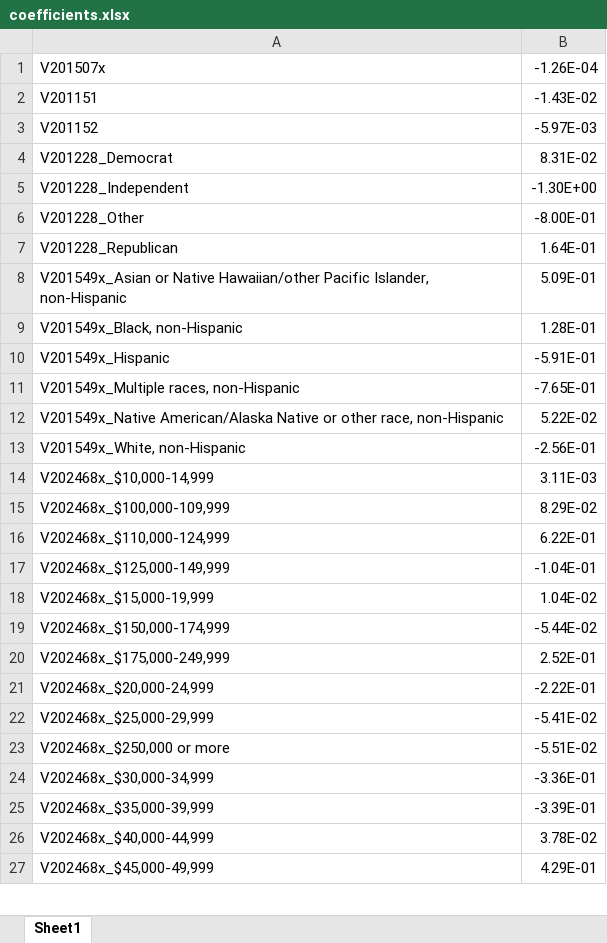
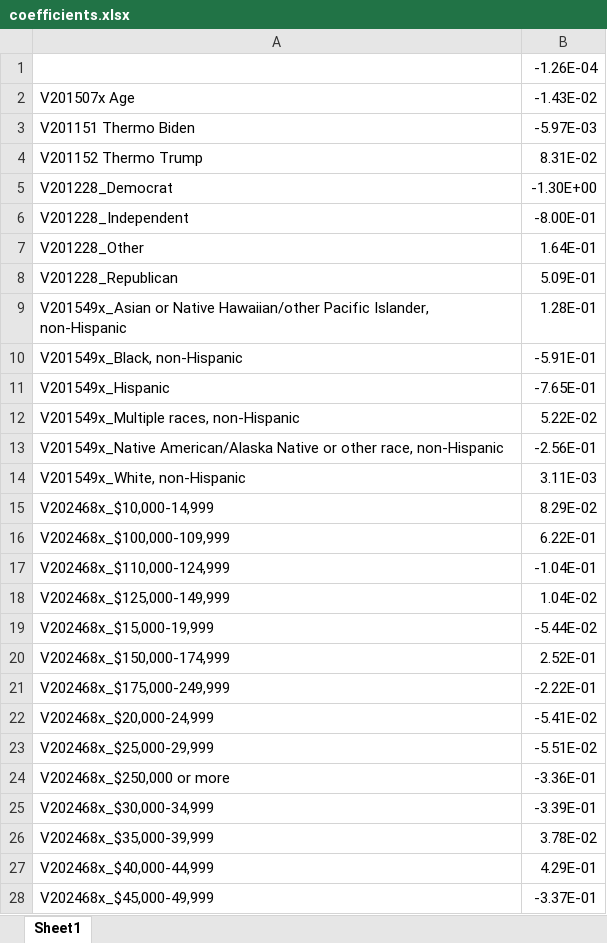
Before and after one commit to Dizzybelle/Project-4, an Excel workbook: coefficients.xlsx, sheet Sheet1, drawn as a sheet; only a part is shown; values as stored, in another font and other column widths than the file's, no borders; addresses are those after the commit; the diff covers the shown part only; the diff names each change by its address in the sheet, - before the commit and + after, or states it on an @@ line.

Commit message:
including variable names

```diff
--- a/coefficients.xlsx (sheet Sheet1)
+++ b/coefficients.xlsx (sheet Sheet1)
-A1: V201507x
+A1: (empty)
-A2: V201151
+A2: V201507x Age
-A3: V201152
+A3: V201151 Thermo Biden
+row 4: V201152 Thermo Trump | 8.31E-02
-B5: 8.31E-02
+B5: -1.30E+00
-B6: -1.30E+00
+B6: -8.00E-01
-B7: -8.00E-01
+B7: 1.64E-01
-B8: 1.64E-01
+B8: 5.09E-01
-B9: 5.09E-01
+B9: 1.28E-01
-B10: 1.28E-01
+B10: -5.91E-01
-B11: -5.91E-01
+B11: -7.65E-01
-B12: -7.65E-01
+B12: 5.22E-02
-B13: 5.22E-02
+B13: -2.56E-01
-B14: -2.56E-01
+B14: 3.11E-03
-B15: 3.11E-03
+B15: 8.29E-02
-B16: 8.29E-02
+B16: 6.22E-01
-B17: 6.22E-01
+B17: -1.04E-01
-B18: -1.04E-01
+B18: 1.04E-02
-B19: 1.04E-02
+B19: -5.44E-02
-B20: -5.44E-02
+B20: 2.52E-01
-B21: 2.52E-01
+B21: -2.22E-01
-B22: -2.22E-01
+B22: -5.41E-02
-B23: -5.41E-02
+B23: -5.51E-02
-B24: -5.51E-02
+B24: -3.36E-01
-B25: -3.36E-01
+B25: -3.39E-01
-B26: -3.39E-01
+B26: 3.78E-02
-B27: 3.78E-02
+B27: 4.29E-01
-B28: 4.29E-01
+B28: -3.37E-01
```
Also changed, not shown: 1 removed row and 11 edited cells elsewhere in this sheet.
